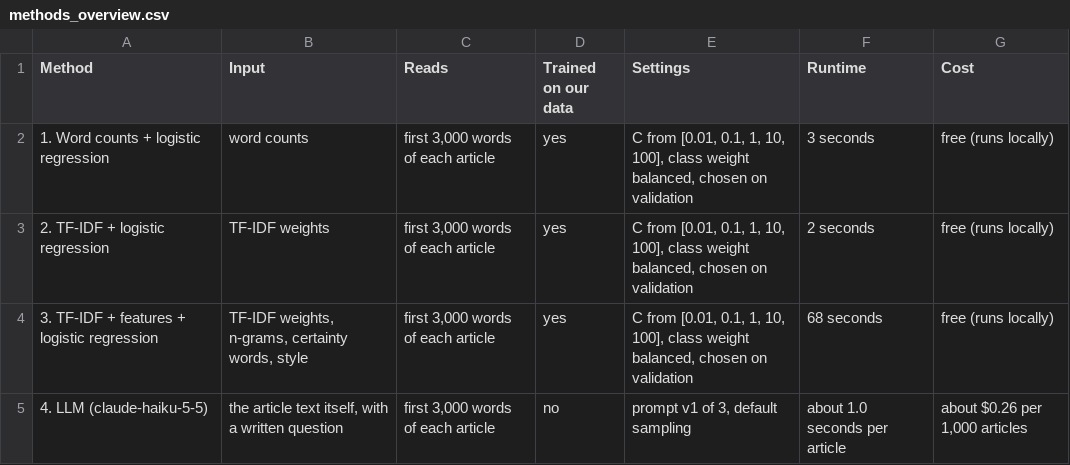
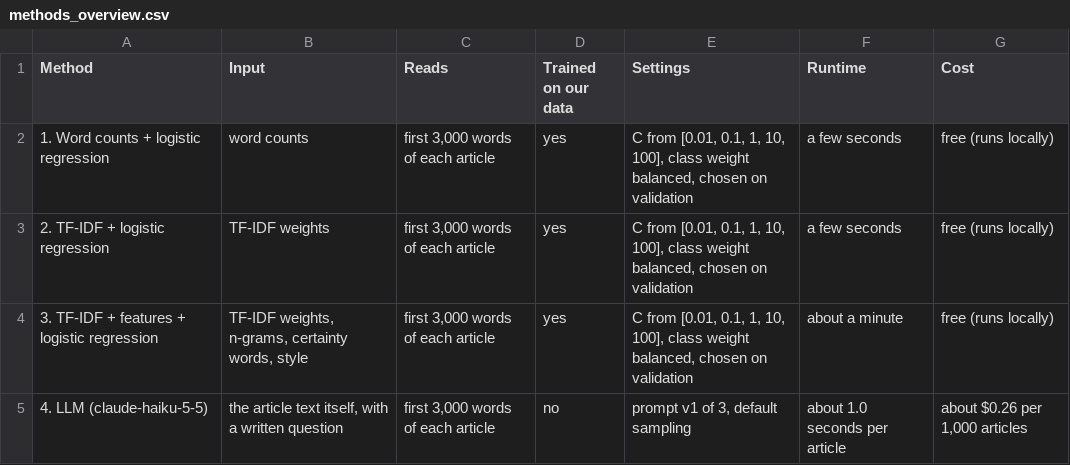
Before and after one commit to kenoja/FML-fake-news, a CSV file: results/tables/methods_overview.csv, drawn as a sheet.

```diff
--- a/results/tables/methods_overview.csv
+++ b/results/tables/methods_overview.csv
@@ -1,5 +1,5 @@
 Method,Input,Reads,Trained on our data,Settings,Runtime,Cost
-1. Word counts + logistic regression,word counts,"first 3,000 words of each article",yes,"C from [0.01, 0.1, 1, 10, 100], class weight balanced, chosen on validation",3 seconds,free (runs locally)
-2. TF-IDF + logistic regression,TF-IDF weights,"first 3,000 words of each article",yes,"C from [0.01, 0.1, 1, 10, 100], class weight balanced, chosen on validation",2 seconds,free (runs locally)
-3. TF-IDF + features + logistic regression,"TF-IDF weights, n-grams, certainty words, style","first 3,000 words of each article",yes,"C from [0.01, 0.1, 1, 10, 100], class weight balanced, chosen on validation",68 seconds,free (runs locally)
+1. Word counts + logistic regression,word counts,"first 3,000 words of each article",yes,"C from [0.01, 0.1, 1, 10, 100], class weight balanced, chosen on validation",a few seconds,free (runs locally)
+2. TF-IDF + logistic regression,TF-IDF weights,"first 3,000 words of each article",yes,"C from [0.01, 0.1, 1, 10, 100], class weight balanced, chosen on validation",a few seconds,free (runs locally)
+3. TF-IDF + features + logistic regression,"TF-IDF weights, n-grams, certainty words, style","first 3,000 words of each article",yes,"C from [0.01, 0.1, 1, 10, 100], class weight balanced, chosen on validation",about a minute,free (runs locally)
 4. LLM (claude-haiku-5-5),"the article text itself, with a written question","first 3,000 words of each article",no,"prompt v1 of 3, default sampling",about 1.0 seconds per article,"about $0.26 per 1,000 articles"
```
Also changed, not shown: results/tables/comparison_compact.csv, 33 other files.
